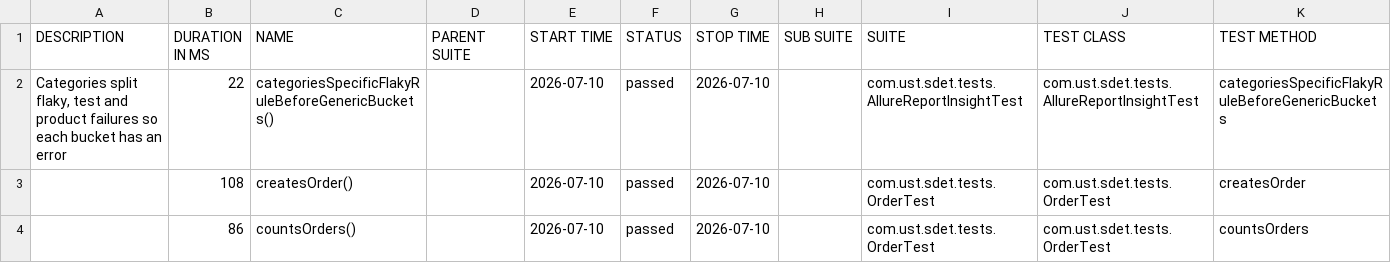
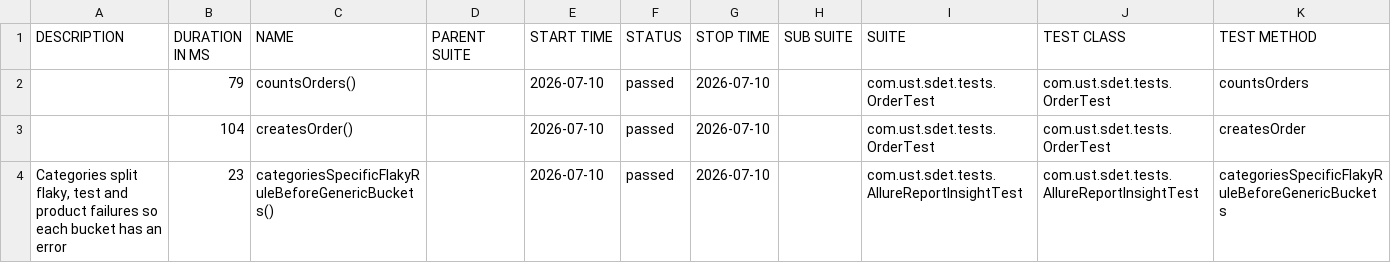
Before and after one commit to akhil-014/gradle-testdata-ci, a CSV file: 7/data/suites.csv, drawn as a sheet.

```diff
--- a/7/data/suites.csv
+++ b/7/data/suites.csv
@@ -1,4 +1,4 @@
 "DESCRIPTION","DURATION IN MS","NAME","PARENT SUITE","START TIME","STATUS","STOP TIME","SUB SUITE","SUITE","TEST CLASS","TEST METHOD"
-"Categories split flaky, test and product failures so each bucket has an error","22","categoriesSpecificFlakyRuleBeforeGenericBuckets()","","2026-07-10","passed","2026-07-10","","com.ust.sdet.tests.AllureReportInsightTest","com.ust.sdet.tests.AllureReportInsightTest","categoriesSpecificFlakyRuleBeforeGenericBuckets"
-"","108","createsOrder()","","2026-07-10","passed","2026-07-10","","com.ust.sdet.tests.OrderTest","com.ust.sdet.tests.OrderTest","createsOrder"
-"","86","countsOrders()","","2026-07-10","passed","2026-07-10","","com.ust.sdet.tests.OrderTest","com.ust.sdet.tests.OrderTest","countsOrders"
+"","79","countsOrders()","","2026-07-10","passed","2026-07-10","","com.ust.sdet.tests.OrderTest","com.ust.sdet.tests.OrderTest","countsOrders"
+"","104","createsOrder()","","2026-07-10","passed","2026-07-10","","com.ust.sdet.tests.OrderTest","com.ust.sdet.tests.OrderTest","createsOrder"
+"Categories split flaky, test and product failures so each bucket has an error","23","categoriesSpecificFlakyRuleBeforeGenericBuckets()","","2026-07-10","passed","2026-07-10","","com.ust.sdet.tests.AllureReportInsightTest","com.ust.sdet.tests.AllureReportInsightTest","categoriesSpecificFlakyRuleBeforeGenericBuckets"
```
Also changed, not shown: 29 other files.
